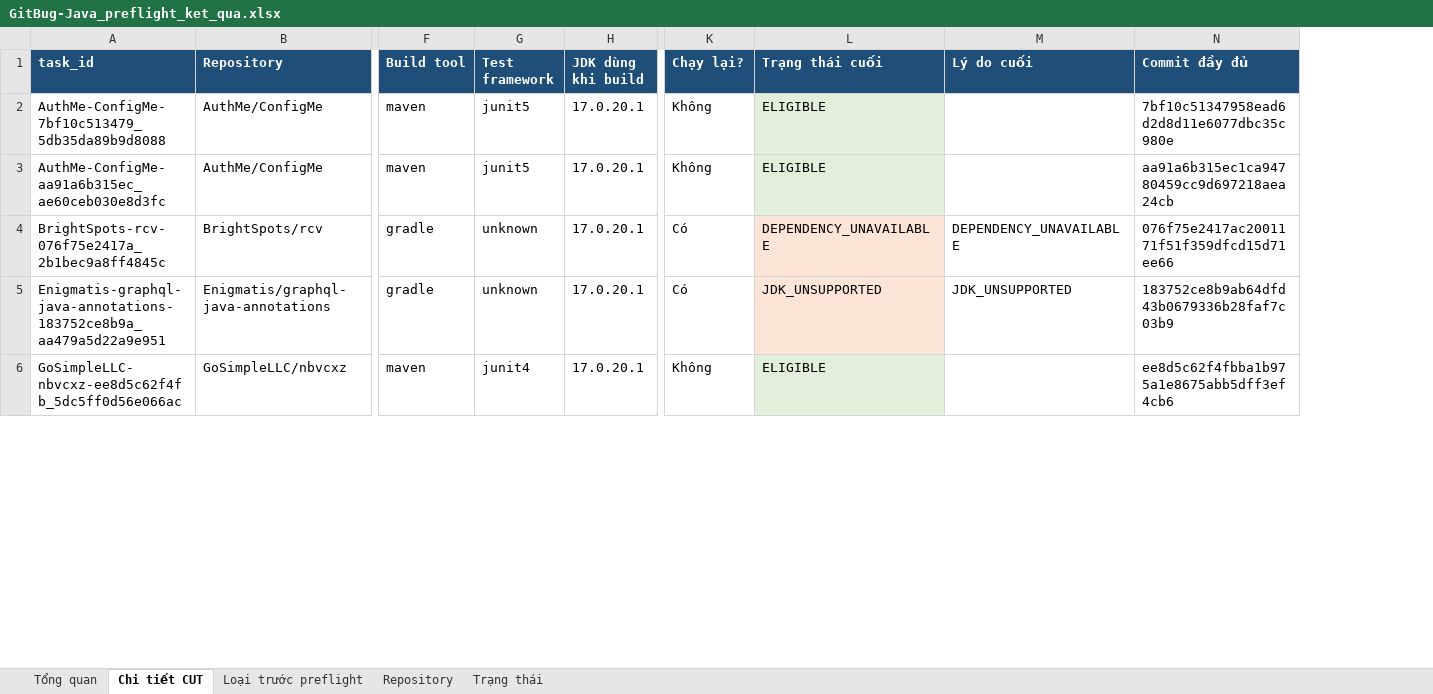
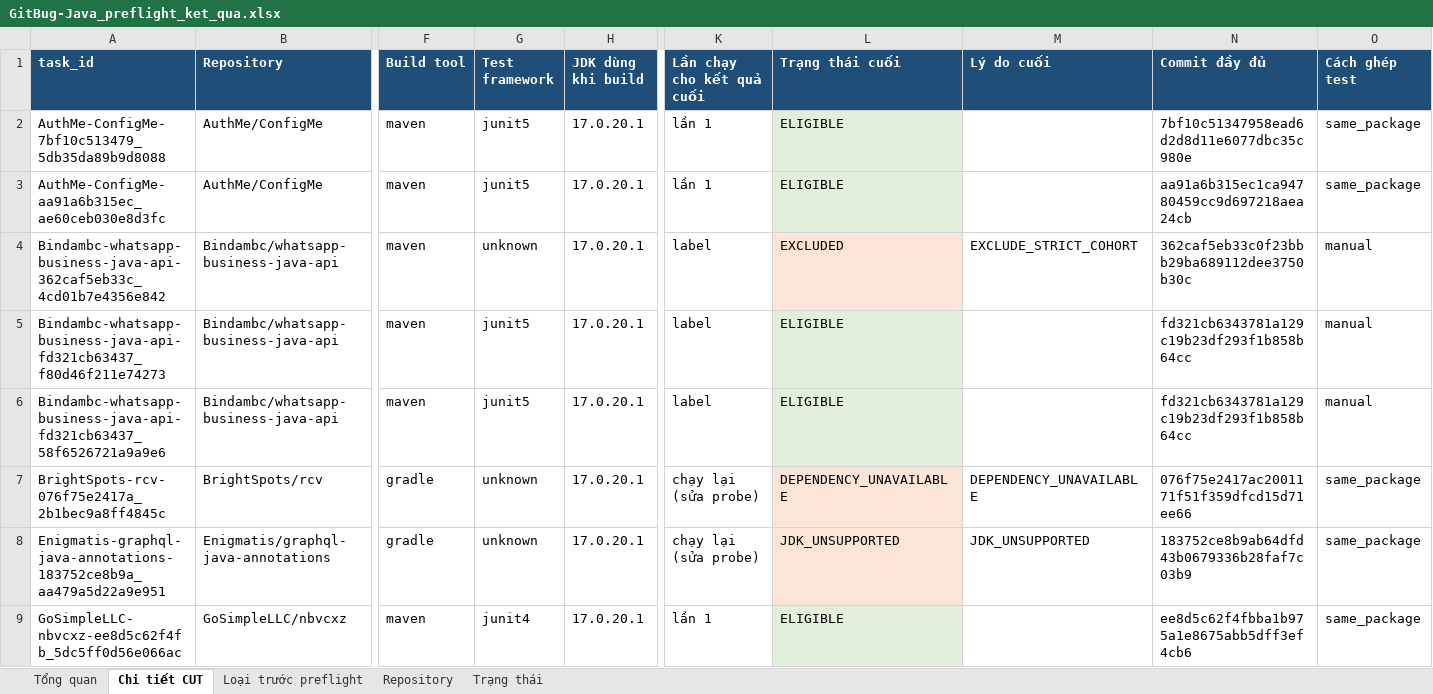
Before and after one commit to dungng2808/ARROW, an Excel workbook: preflight_summary/gitbug-java/GitBug-Java_preflight_ket_qua.xlsx, sheet Chi tiết CUT, drawn as a sheet; only a part is shown, gaps mark what is left out; values as stored, in another font and other column widths than the file's, no borders; charts and pictures not drawn; removed rows and columns are numbered as before the commit, all else as after; rows hold the shown columns only; the diff covers the shown part only; the diff names each change by its address in the sheet, - before the commit and + after, or states it on an @@ line.

```diff
--- a/preflight_summary/gitbug-java/GitBug-Java_preflight_ket_qua.xlsx (sheet Chi tiết CUT)
+++ b/preflight_summary/gitbug-java/GitBug-Java_preflight_ket_qua.xlsx (sheet Chi tiết CUT)
-column K (Chạy lại?), rows 2-6: Không | Không | Có | Có | Không
+column K (Lần chạy cho kết quả cuối), rows 2-3: lần 1 | lần 1; rows 7-9: chạy lại (sửa probe) | chạy lại (sửa probe) | lần 1
+column O (Cách ghép test), rows 2-3: same_package | same_package; rows 7-9: all same_package
+row 4: Bindambc-whatsapp-business-java-api-362caf5eb33c_4cd01b7e4356e842 | Bindambc/whatsapp-business-java-api | maven | unknown | 17.0.20.1 | label | EXCLUDED | EXCLUDE_STRICT_COHORT | 362caf5eb33c0f23bbb29ba689112dee3750b30c | manual
+row 5: Bindambc-whatsapp-business-java-api-fd321cb63437_f80d46f211e74273 | Bindambc/whatsapp-business-java-api | maven | junit5 | 17.0.20.1 | label | ELIGIBLE |  | fd321cb6343781a129c19b23df293f1b858b64cc | manual
+row 6: Bindambc-whatsapp-business-java-api-fd321cb63437_58f6526721a9a9e6 | Bindambc/whatsapp-business-java-api | maven | junit5 | 17.0.20.1 | label | ELIGIBLE |  | fd321cb6343781a129c19b23df293f1b858b64cc | manual
```
Also changed, not shown: 19 added rows elsewhere in this sheet, sheet Loại trước preflight, sheet Repository, sheet Tổng quan, sheet Trạng thái, formulas that keep their value, 9 other files.
